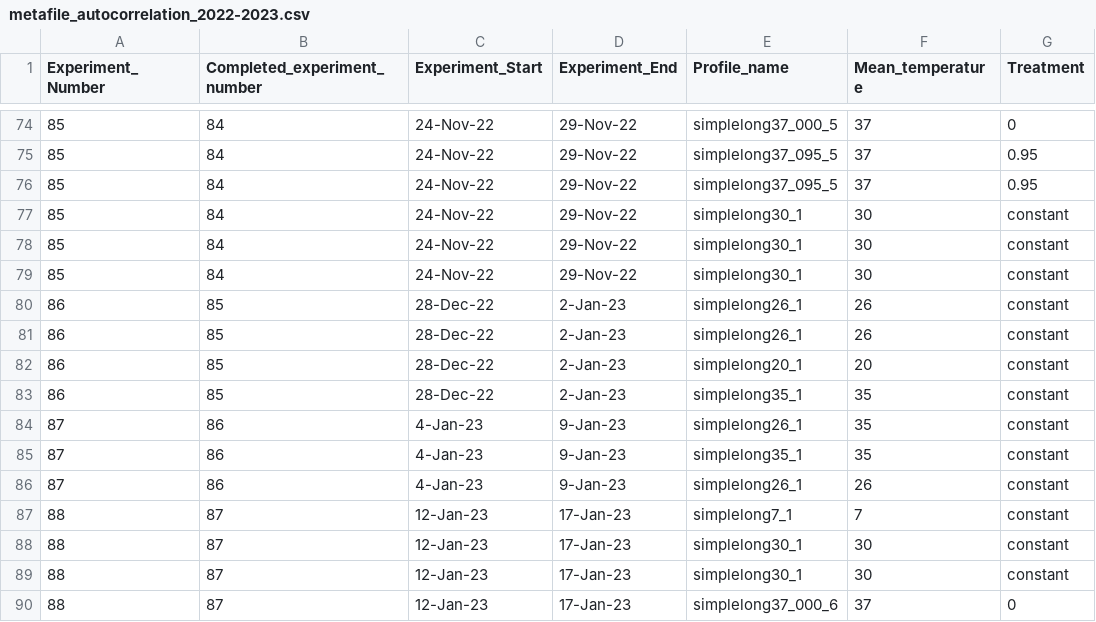
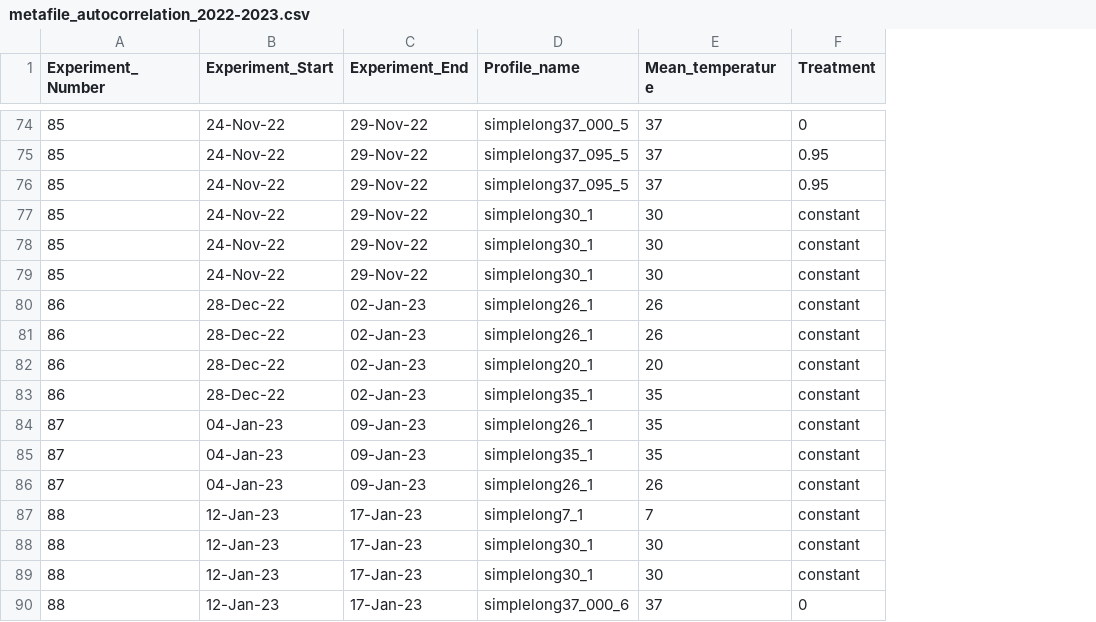
Before and after one commit to Cuddington-Lab/thermal-experiments, a CSV file: metafile_autocorrelation_2022-2023.csv, drawn as a sheet; only a part is shown, gaps mark what is left out; removed rows and columns are numbered as before the commit, all else as after; the diff covers the shown part only; the diff names each change by its address in the sheet, - before the commit and + after, or states it on an @@ line.

```diff
--- a/metafile_autocorrelation_2022-2023.csv
+++ b/metafile_autocorrelation_2022-2023.csv
-column B (Completed_experiment_number), rows 74-90: 84 | 84 | 84 | 84 | 84 | 84 | 85 | 85 | 85 | 85 | 86 | 86 | 86 | 87 | 87 | 87 | 87
-C80:C83 (Experiment_End): 2-Jan-23
+C80:C83 (Experiment_End): 02-Jan-23
-B84:B86 (Experiment_Start): 4-Jan-23
+B84:B86 (Experiment_Start): 04-Jan-23
-C84:C86 (Experiment_End): 9-Jan-23
+C84:C86 (Experiment_End): 09-Jan-23
```
Also changed, not shown: 6 added rows and 39 edited cells elsewhere in this file.
